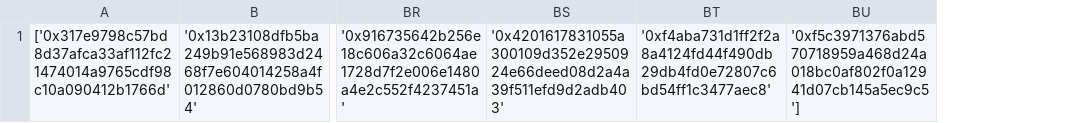
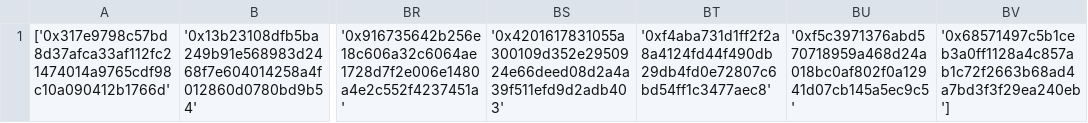
Before and after one commit to testeurbot/liste, a CSV file: network.csv, drawn as a sheet; only a part is shown, gaps mark what is left out; removed rows and columns are numbered as before the commit, all else as after; the diff names each change by its address in the sheet, - before the commit and + after, or states it on an @@ line.

Commit message:
your_commit_message

```diff
--- a/network.csv
+++ b/network.csv
-column BU, row 1: '0xf5c3971376abd570718959a468d24a018bc0af802f0a12941d07cb145a5ec9c5']
+column BU, row 1: '0xf5c3971376abd570718959a468d24a018bc0af802f0a12941d07cb145a5ec9c5'
+column BV, row 1: '0x68571497c5b1ceb3a0ff1128a4c857ab1c72f2663b68ad4a7bd3f3f29ea240eb']
```
